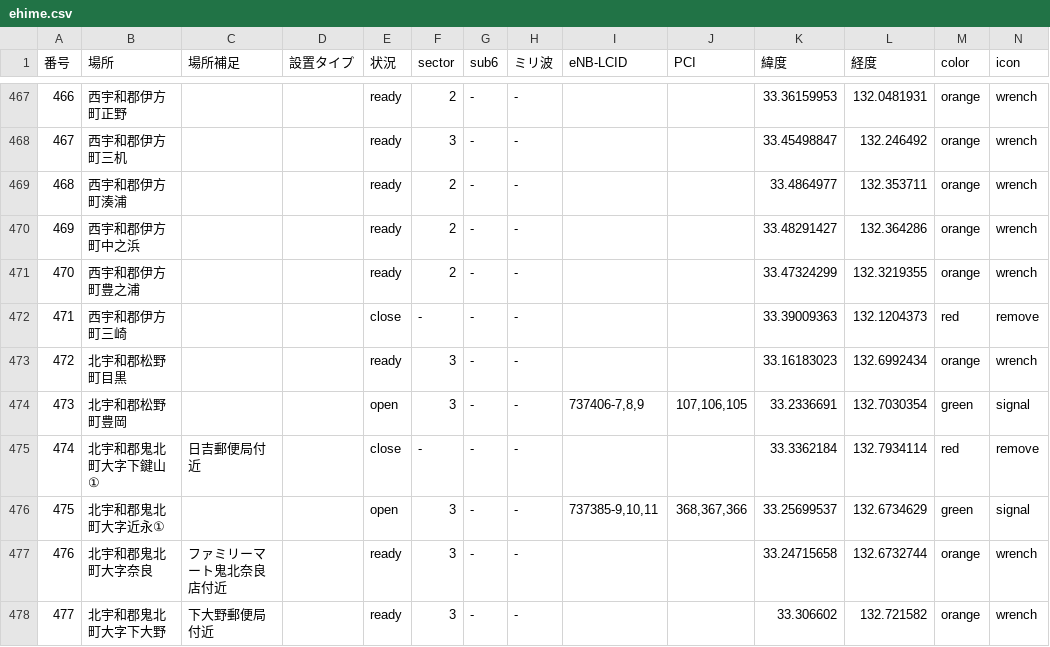
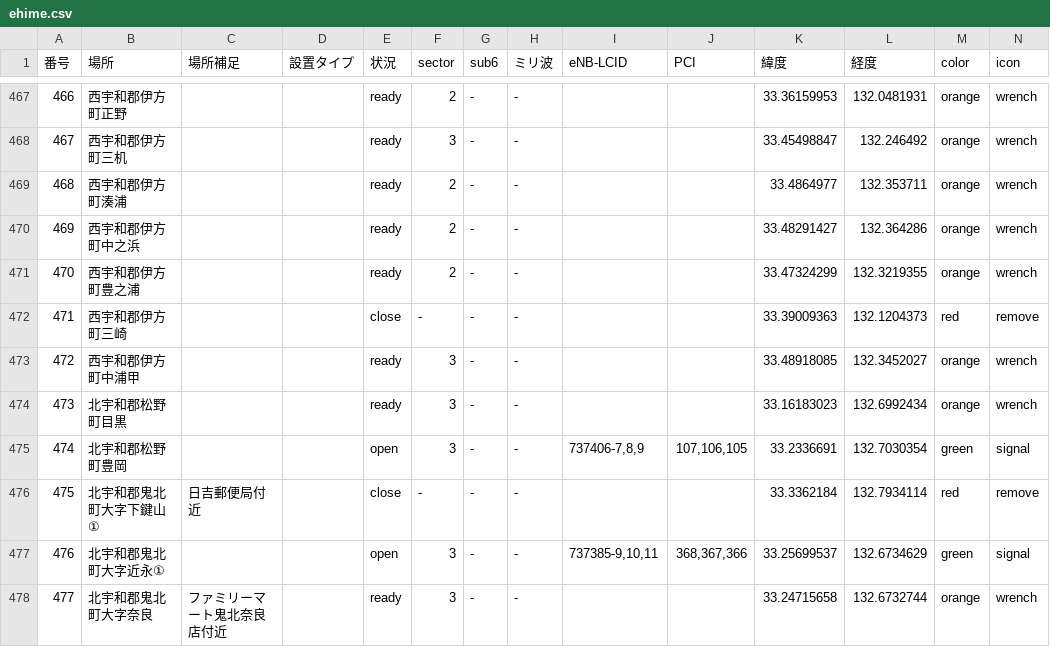
Before and after one commit to raku10ehime/map, a CSV file: ehime.csv, drawn as a sheet; only a part is shown, gaps mark what is left out; the shorter side is filled out with more unchanged rows; addresses are those after the commit; the diff names each change by its address in the sheet, - before the commit and + after, or states it on an @@ line.

```diff
--- a/ehime.csv
+++ b/ehime.csv
+row 473: 472 | 西宇和郡伊方町中浦甲 |  |  | ready | 3 | - | - |  |  | 33.48918085 | 132.3452027 | orange | wrench
@@ column A (番号) renumbered from row 474 down @@
```
Also changed, not shown: 2 other files.
